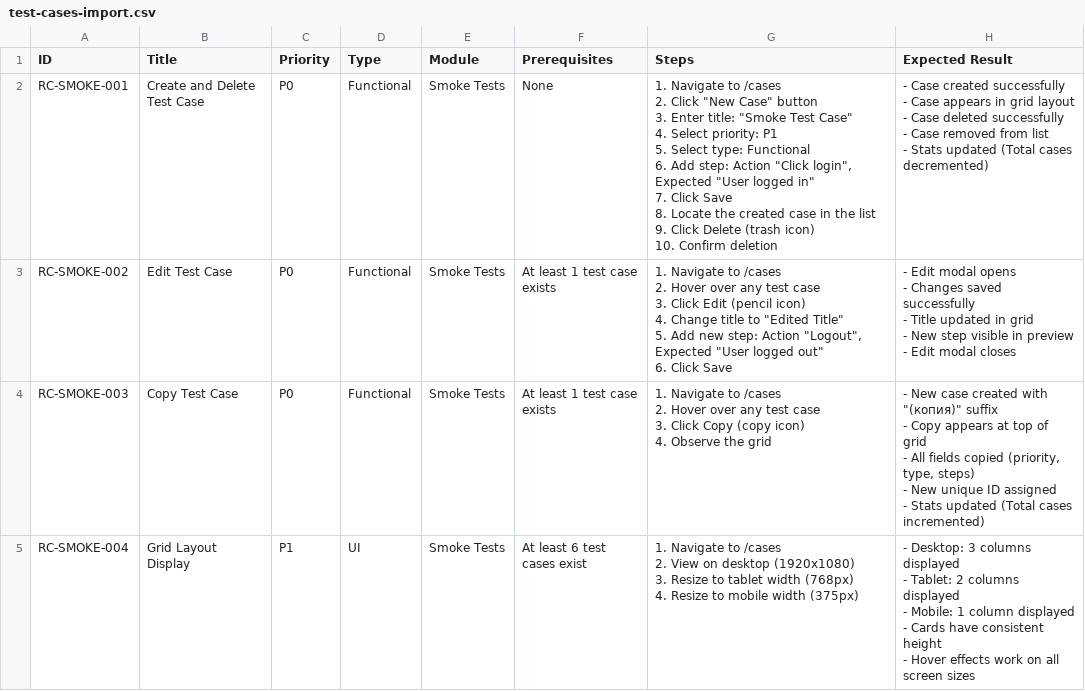
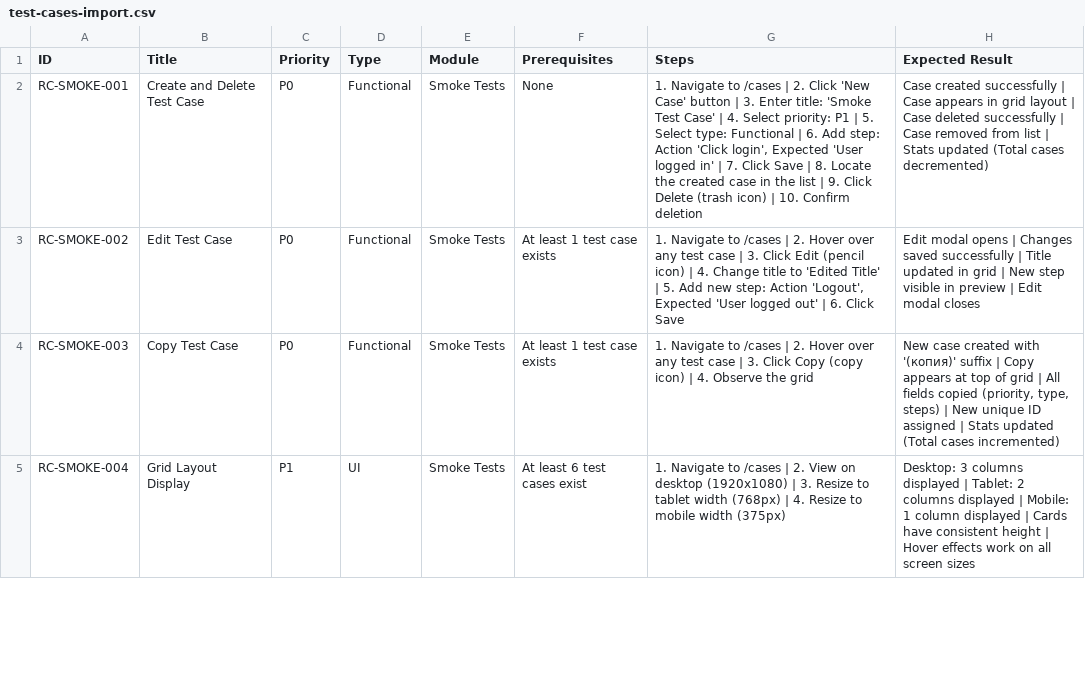
Before and after one commit to ryskin/recheckly, a CSV file: docs/test-cases-import.csv, drawn as a sheet; only a part is shown; the diff covers the shown part only.

```diff
--- a/docs/test-cases-import.csv
+++ b/docs/test-cases-import.csv
@@ -1,41 +1,5 @@
 ID,Title,Priority,Type,Module,Prerequisites,Steps,Expected Result
-RC-SMOKE-001,Create and Delete Test Case,P0,Functional,Smoke Tests,None,"1. Navigate to /cases
-2. Click ""New Case"" button
-3. Enter title: ""Smoke Test Case""
-4. Select priority: P1
-5. Select type: Functional
-6. Add step: Action ""Click login"", Expected ""User logged in""
-7. Click Save
-8. Locate the created case in the list
-9. Click Delete (trash icon)
-10. Confirm deletion","- Case created successfully
-- Case appears in grid layout
-- Case deleted successfully
-- Case removed from list
-- Stats updated (Total cases decremented)"
-RC-SMOKE-002,Edit Test Case,P0,Functional,Smoke Tests,At least 1 test case exists,"1. Navigate to /cases
-2. Hover over any test case
-3. Click Edit (pencil icon)
-4. Change title to ""Edited Title""
-5. Add new step: Action ""Logout"", Expected ""User logged out""
-6. Click Save","- Edit modal opens
-- Changes saved successfully
-- Title updated in grid
-- New step visible in preview
-- Edit modal closes"
-RC-SMOKE-003,Copy Test Case,P0,Functional,Smoke Tests,At least 1 test case exists,"1. Navigate to /cases
-2. Hover over any test case
-3. Click Copy (copy icon)
-4. Observe the grid","- New case created with ""(копия)"" suffix
-- Copy appears at top of grid
-- All fields copied (priority, type, steps)
-- New unique ID assigned
-- Stats updated (Total cases incremented)"
-RC-SMOKE-004,Grid Layout Display,P1,UI,Smoke Tests,At least 6 test cases exist,"1. Navigate to /cases
-2. View on desktop (1920x1080)
-3. Resize to tablet width (768px)
-4. Resize to mobile width (375px)","- Desktop: 3 columns displayed
-- Tablet: 2 columns displayed
-- Mobile: 1 column displayed
-- Cards have consistent height
-- Hover effects work on all screen sizes"
+RC-SMOKE-001,Create and Delete Test Case,P0,Functional,Smoke Tests,None,"1. Navigate to /cases | 2. Click 'New Case' button | 3. Enter title: 'Smoke Test Case' | 4. Select priority: P1 | 5. Select type: Functional | 6. Add step: Action 'Click login', Expected 'User logged in' | 7. Click Save | 8. Locate the created case in the list | 9. Click Delete (trash icon) | 10. Confirm deletion","Case created successfully | Case appears in grid layout | Case deleted successfully | Case removed from list | Stats updated (Total cases decremented)"
+RC-SMOKE-002,Edit Test Case,P0,Functional,Smoke Tests,At least 1 test case exists,"1. Navigate to /cases | 2. Hover over any test case | 3. Click Edit (pencil icon) | 4. Change title to 'Edited Title' | 5. Add new step: Action 'Logout', Expected 'User logged out' | 6. Click Save","Edit modal opens | Changes saved successfully | Title updated in grid | New step visible in preview | Edit modal closes"
+RC-SMOKE-003,Copy Test Case,P0,Functional,Smoke Tests,At least 1 test case exists,"1. Navigate to /cases | 2. Hover over any test case | 3. Click Copy (copy icon) | 4. Observe the grid","New case created with '(копия)' suffix | Copy appears at top of grid | All fields copied (priority, type, steps) | New unique ID assigned | Stats updated (Total cases incremented)"
+RC-SMOKE-004,Grid Layout Display,P1,UI,Smoke Tests,At least 6 test cases exist,"1. Navigate to /cases | 2. View on desktop (1920x1080) | 3. Resize to tablet width (768px) | 4. Resize to mobile width (375px)","Desktop: 3 columns displayed | Tablet: 2 columns displayed | Mobile: 1 column displayed | Cards have consistent height | Hover effects work on all screen sizes"
```
Also changed, not shown: 57 edited cells elsewhere in this file.
